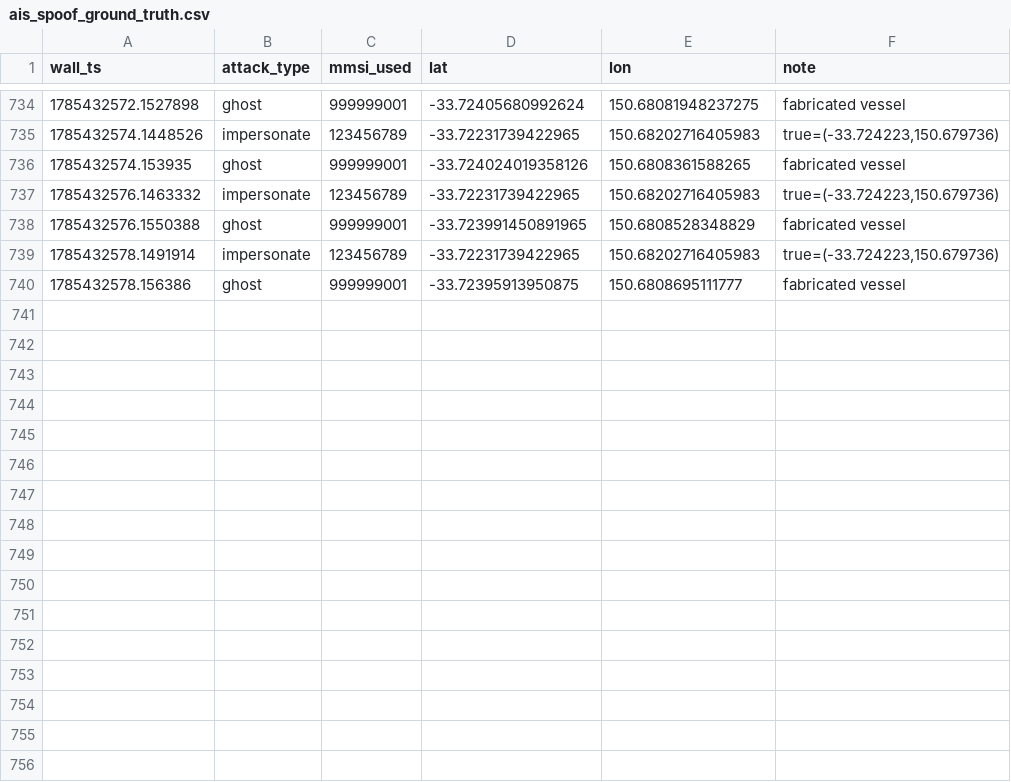
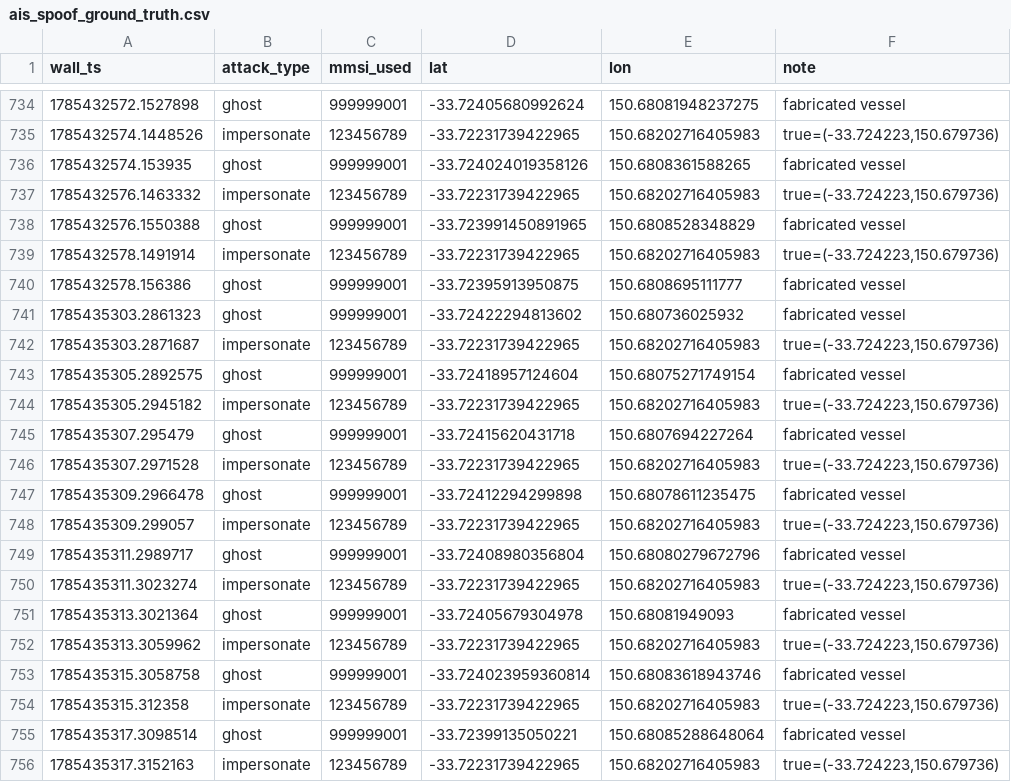
Before and after one commit to baalajivinay/maritime-cyber-range, a CSV file: attack_logs/ais_spoof_ground_truth.csv, drawn as a sheet; only a part is shown, gaps mark what is left out; the diff names each change by its address in the sheet, - before the commit and + after, or states it on an @@ line.

```diff
--- a/attack_logs/ais_spoof_ground_truth.csv
+++ b/attack_logs/ais_spoof_ground_truth.csv
+row 741: 1785435303.2861323 | ghost | 999999001 | -33.72422294813602 | 150.680736025932 | fabricated vessel
+row 742: 1785435303.2871687 | impersonate | 123456789 | -33.72231739422965 | 150.68202716405983 | true=(-33.724223,150.679736)
+row 743: 1785435305.2892575 | ghost | 999999001 | -33.72418957124604 | 150.68075271749154 | fabricated vessel
+row 744: 1785435305.2945182 | impersonate | 123456789 | -33.72231739422965 | 150.68202716405983 | true=(-33.724223,150.679736)
+row 745: 1785435307.295479 | ghost | 999999001 | -33.72415620431718 | 150.6807694227264 | fabricated vessel
+row 746: 1785435307.2971528 | impersonate | 123456789 | -33.72231739422965 | 150.68202716405983 | true=(-33.724223,150.679736)
+row 747: 1785435309.2966478 | ghost | 999999001 | -33.72412294299898 | 150.68078611235475 | fabricated vessel
+row 748: 1785435309.299057 | impersonate | 123456789 | -33.72231739422965 | 150.68202716405983 | true=(-33.724223,150.679736)
+row 749: 1785435311.2989717 | ghost | 999999001 | -33.72408980356804 | 150.68080279672796 | fabricated vessel
+row 750: 1785435311.3023274 | impersonate | 123456789 | -33.72231739422965 | 150.68202716405983 | true=(-33.724223,150.679736)
+row 751: 1785435313.3021364 | ghost | 999999001 | -33.72405679304978 | 150.68081949093 | fabricated vessel
+row 752: 1785435313.3059962 | impersonate | 123456789 | -33.72231739422965 | 150.68202716405983 | true=(-33.724223,150.679736)
+row 753: 1785435315.3058758 | ghost | 999999001 | -33.724023959360814 | 150.68083618943746 | fabricated vessel
+row 754: 1785435315.312358 | impersonate | 123456789 | -33.72231739422965 | 150.68202716405983 | true=(-33.724223,150.679736)
+row 755: 1785435317.3098514 | ghost | 999999001 | -33.72399135050221 | 150.68085288648064 | fabricated vessel
+row 756: 1785435317.3152163 | impersonate | 123456789 | -33.72231739422965 | 150.68202716405983 | true=(-33.724223,150.679736)
```
Also changed, not shown: attack_logs/c2_replay_ground_truth.csv, 5 other files.
